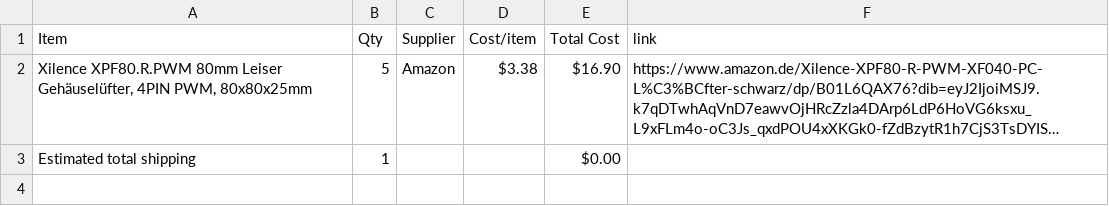
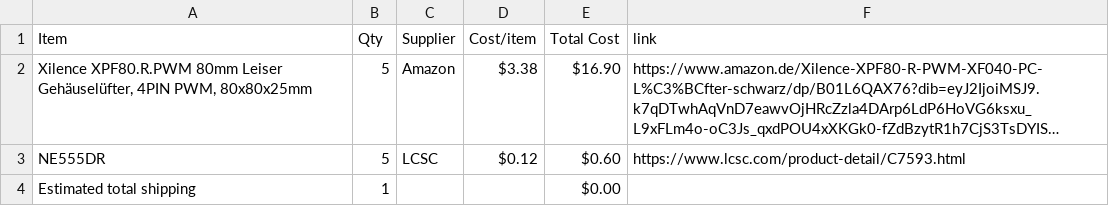
Before and after one commit to TherealONE12/CoolEX, a CSV file: BOM.csv, drawn as a sheet; long unchanged cells end in …; the diff names each change by its address in the sheet, - before the commit and + after, or states it on an @@ line.

Commit message:
Sync CooleX from Half Life

```diff
--- a/BOM.csv
+++ b/BOM.csv
+row 3: NE555DR | 5 | LCSC | $0.12 | $0.60 | https://www.lcsc.com/product-detail/C7593.html
```
